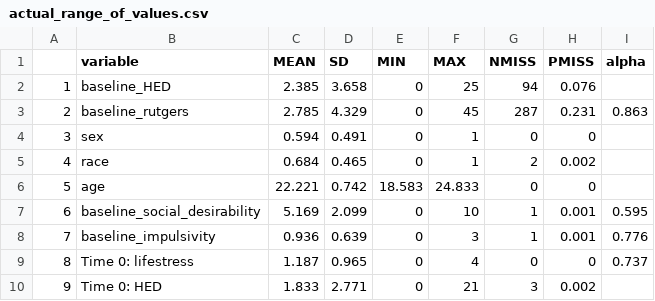
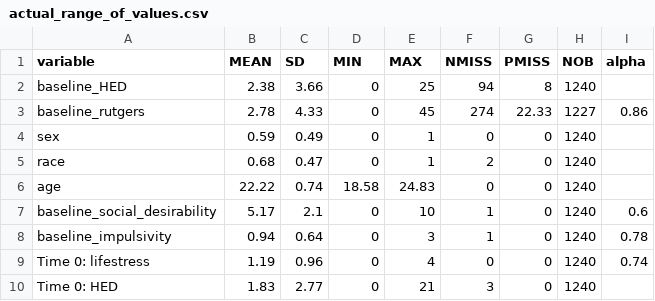
Before and after one commit to jamieyap/College-to-Work-Transition-Study, a CSV file: prepare-publication-tables/actual_range_of_values.csv, drawn as a sheet; only a part is shown; removed rows and columns are numbered as before the commit, all else as after; the diff covers the shown part only; the diff names each change by its address in the sheet, - before the commit and + after, or states it on an @@ line.

```diff
--- a/prepare-publication-tables/actual_range_of_values.csv
+++ b/prepare-publication-tables/actual_range_of_values.csv
-column A, rows 2-10: 1 | 2 | 3 | 4 | 5 | 6 | 7 | 8 | 9
+column H (NOB), rows 2-10: 1240 | 1227 | 1240 | 1240 | 1240 | 1240 | 1240 | 1240 | 1240
-B2 (MEAN): 2.385
+B2 (MEAN): 2.38
-C2 (SD): 3.658
+C2 (SD): 3.66
-G2 (PMISS): 0.076
+G2 (PMISS): 8
-B3 (MEAN): 2.785
+B3 (MEAN): 2.78
-C3 (SD): 4.329
+C3 (SD): 4.33
-F3 (NMISS): 287
+F3 (NMISS): 274
-G3 (PMISS): 0.231
+G3 (PMISS): 22.33
-I3 (alpha): 0.863
+I3 (alpha): 0.86
-B4 (MEAN): 0.594
+B4 (MEAN): 0.59
-C4 (SD): 0.491
+C4 (SD): 0.49
-B5 (MEAN): 0.684
+B5 (MEAN): 0.68
-C5 (SD): 0.465
+C5 (SD): 0.47
-G5 (PMISS): 0.002
+G5 (PMISS): 0
-B6 (MEAN): 22.221
+B6 (MEAN): 22.22
-C6 (SD): 0.742
+C6 (SD): 0.74
-D6 (MIN): 18.583
+D6 (MIN): 18.58
-E6 (MAX): 24.833
+E6 (MAX): 24.83
-B7 (MEAN): 5.169
+B7 (MEAN): 5.17
-C7 (SD): 2.099
+C7 (SD): 2.1
-G7:G8 (PMISS): 0.001
+G7:G8 (PMISS): 0
-I7 (alpha): 0.595
+I7 (alpha): 0.6
-B8 (MEAN): 0.936
+B8 (MEAN): 0.94
-C8 (SD): 0.639
+C8 (SD): 0.64
-I8 (alpha): 0.776
+I8 (alpha): 0.78
-B9 (MEAN): 1.187
+B9 (MEAN): 1.19
-C9 (SD): 0.965
+C9 (SD): 0.96
-I9 (alpha): 0.737
+I9 (alpha): 0.74
-B10 (MEAN): 1.833
+B10 (MEAN): 1.83
-C10 (SD): 2.771
+C10 (SD): 2.77
-G10 (PMISS): 0.002
+G10 (PMISS): 0
```
Also changed, not shown: 50 edited cells elsewhere in this file, 31 other files.
